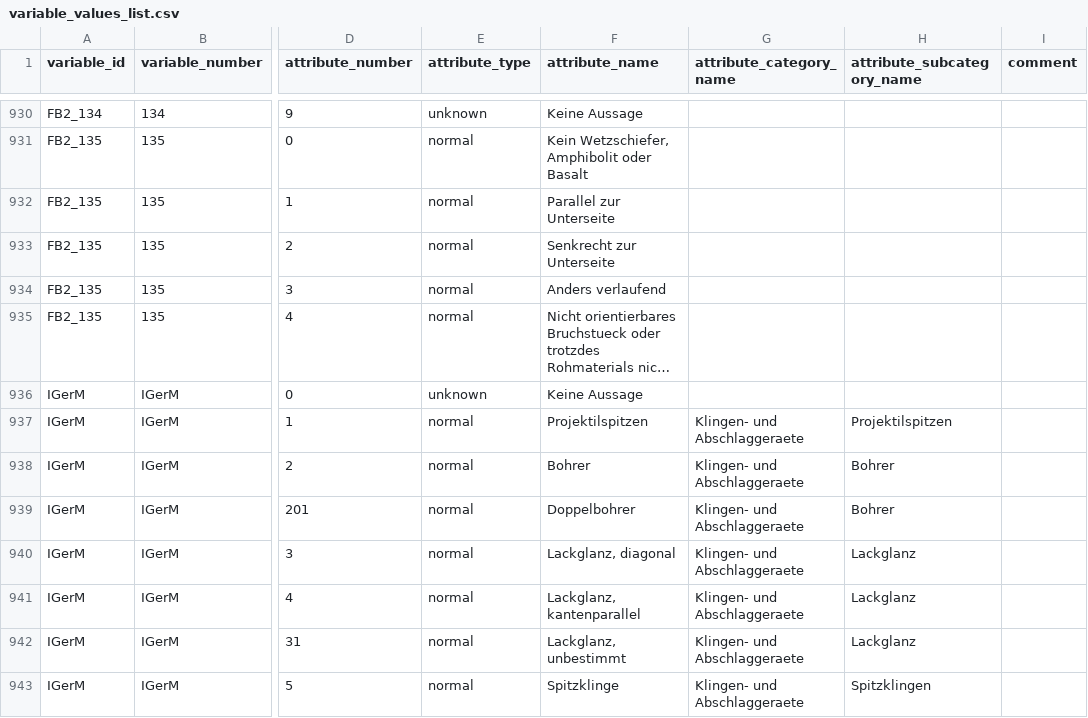
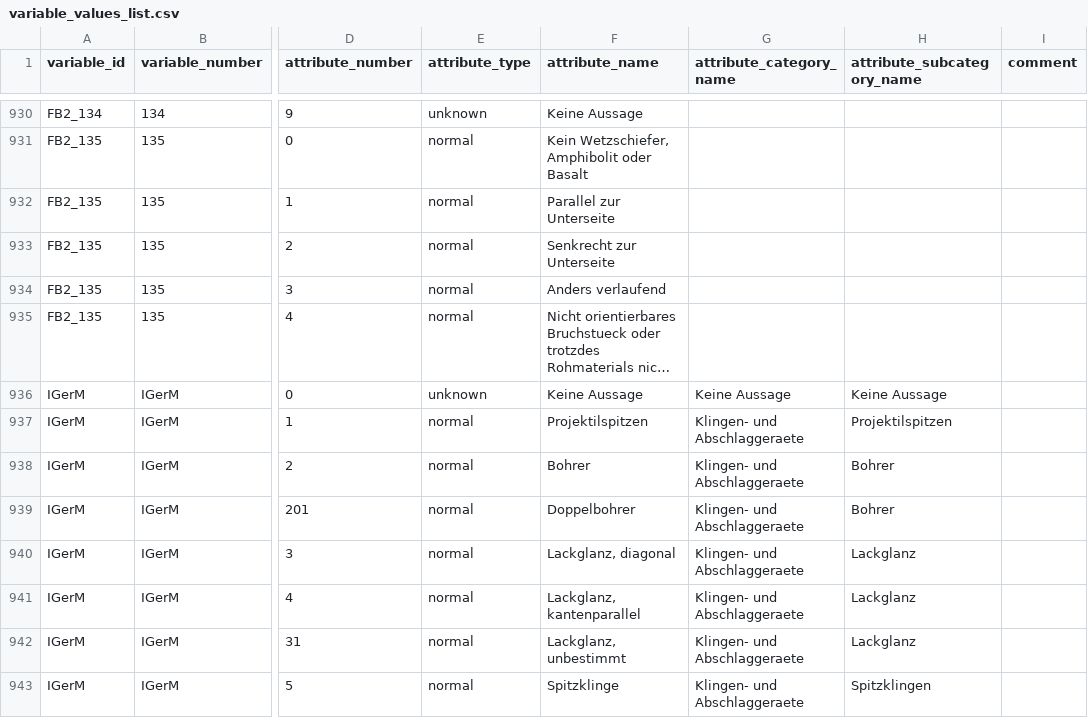
Before and after one commit to Johanna-Mestorf-Academy/sdsanalysis, a CSV file: data-raw/variable_values_list.csv, drawn as a sheet; only a part is shown, gaps mark what is left out; long unchanged cells end in …; the diff names each change by its address in the sheet, - before the commit and + after, or states it on an @@ line.

```diff
--- a/data-raw/variable_values_list.csv
+++ b/data-raw/variable_values_list.csv
-G936 (attribute_category_name): (empty)
+G936 (attribute_category_name): Keine Aussage
-H936 (attribute_subcategory_name): (empty)
+H936 (attribute_subcategory_name): Keine Aussage
```
Also changed, not shown: 1 other file.
